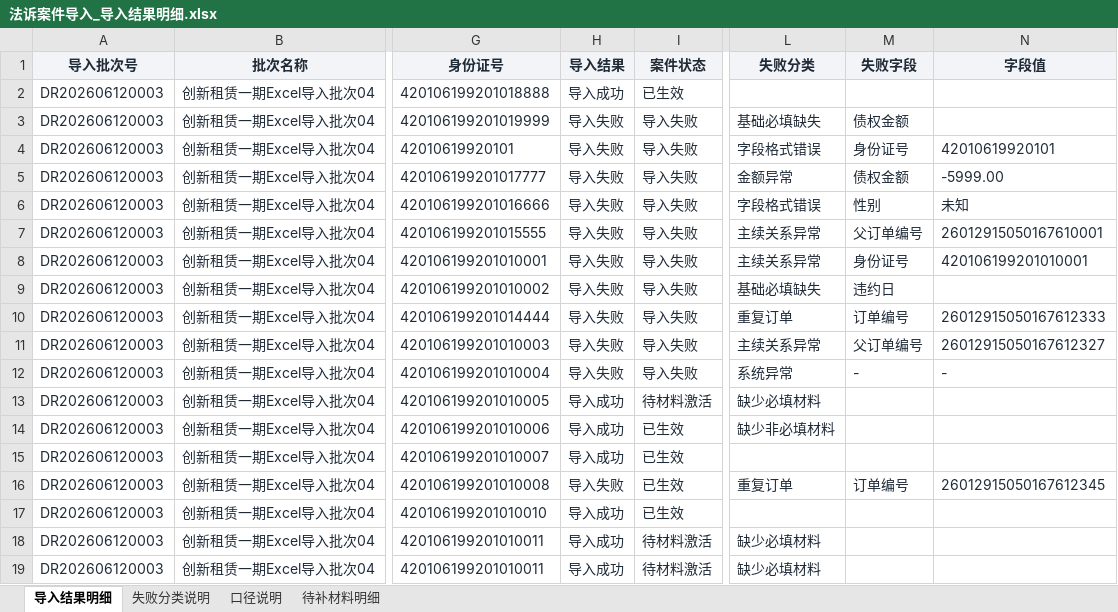
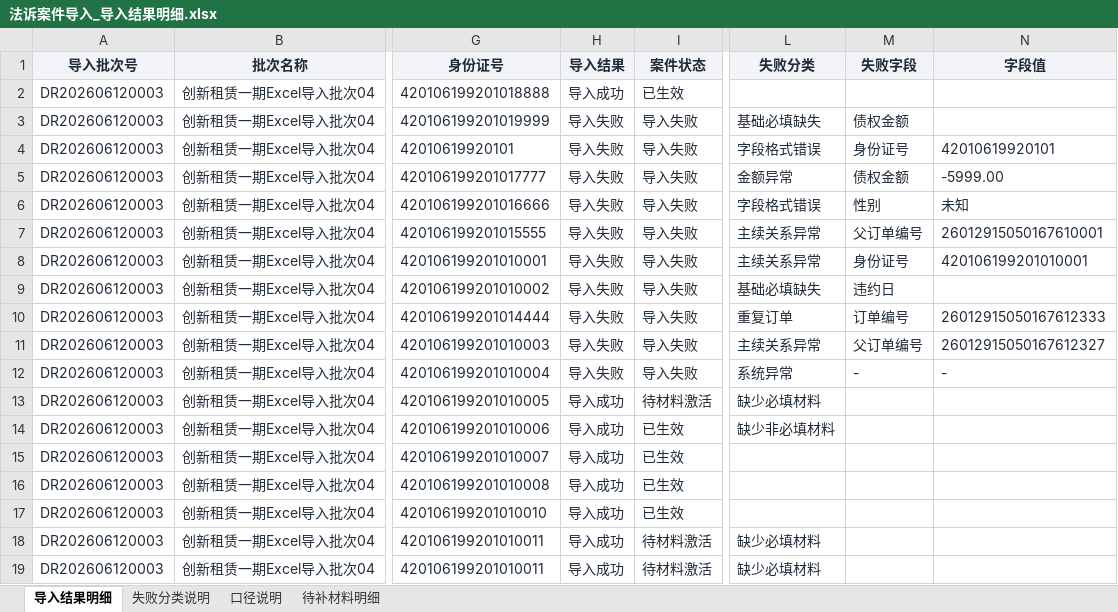
Before and after one commit to mengxianying/litigation-case-import-prototype, an Excel workbook: 法诉案件导入_导入结果明细.xlsx, sheet 导入结果明细, drawn as a sheet; only a part is shown, gaps mark what is left out; values as stored, in another font and other column widths than the file's, no borders; table styles not drawn; the diff names each change by its address in the sheet, - before the commit and + after, or states it on an @@ line.

```diff
--- a/法诉案件导入_导入结果明细.xlsx (sheet 导入结果明细)
+++ b/法诉案件导入_导入结果明细.xlsx (sheet 导入结果明细)
-H16 (导入结果): 导入失败
+H16 (导入结果): 导入成功
-L16 (失败分类): 重复订单
+L16 (失败分类): (empty)
-M16 (失败字段): 订单编号
+M16 (失败字段): (empty)
-N16 (字段值): 26012915050167612345
+N16 (字段值): (empty)
```
Also changed, not shown: sheet 失败分类说明, 6 other files.
